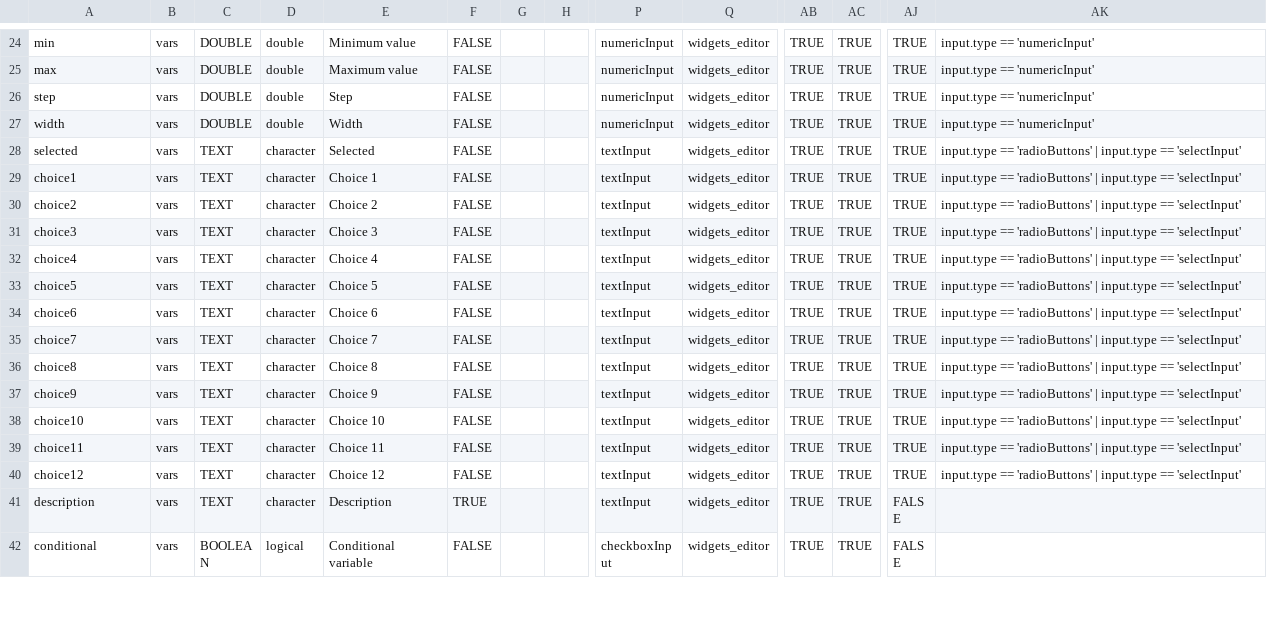
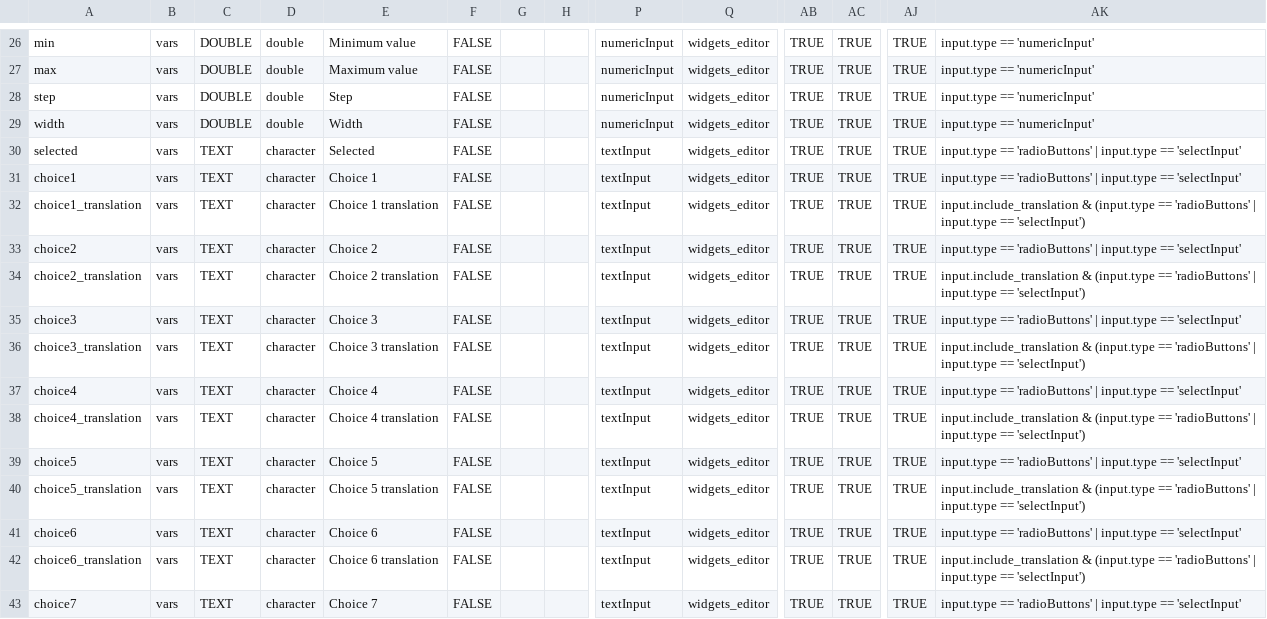
Before and after one commit to hcstubbe/lcarsc, a CSV file: widgets/widgets_editor.csv, drawn as a sheet; only a part is shown, gaps mark what is left out; the shorter side is filled out with more unchanged rows; rows hold the shown columns only; the diff covers the shown part only; the diff names each change by its address in the sheet, - before the commit and + after, or states it on an @@ line.

Commit message:
Added translation values to editor

```diff
--- a/widgets/widgets_editor.csv
+++ b/widgets/widgets_editor.csv
+row 32: choice1_translation | vars | TEXT | character | Choice 1 translation | FALSE |  |  | textInput | widgets_editor | TRUE | TRUE | TRUE | input.include_translation & (input.type == 'radioButtons' | input.type == 'selectInput')
+row 34: choice2_translation | vars | TEXT | character | Choice 2 translation | FALSE |  |  | textInput | widgets_editor | TRUE | TRUE | TRUE | input.include_translation & (input.type == 'radioButtons' | input.type == 'selectInput')
+row 36: choice3_translation | vars | TEXT | character | Choice 3 translation | FALSE |  |  | textInput | widgets_editor | TRUE | TRUE | TRUE | input.include_translation & (input.type == 'radioButtons' | input.type == 'selectInput')
+row 38: choice4_translation | vars | TEXT | character | Choice 4 translation | FALSE |  |  | textInput | widgets_editor | TRUE | TRUE | TRUE | input.include_translation & (input.type == 'radioButtons' | input.type == 'selectInput')
+row 40: choice5_translation | vars | TEXT | character | Choice 5 translation | FALSE |  |  | textInput | widgets_editor | TRUE | TRUE | TRUE | input.include_translation & (input.type == 'radioButtons' | input.type == 'selectInput')
+row 42: choice6_translation | vars | TEXT | character | Choice 6 translation | FALSE |  |  | textInput | widgets_editor | TRUE | TRUE | TRUE | input.include_translation & (input.type == 'radioButtons' | input.type == 'selectInput')
```
Also changed, not shown: 8 added rows elsewhere in this file, 1 other file.
